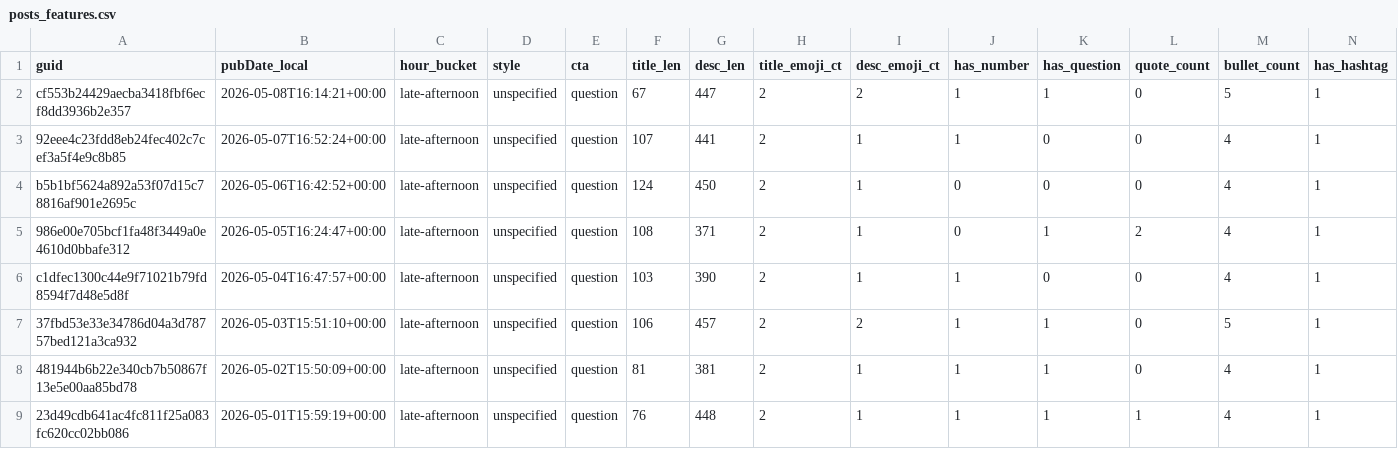
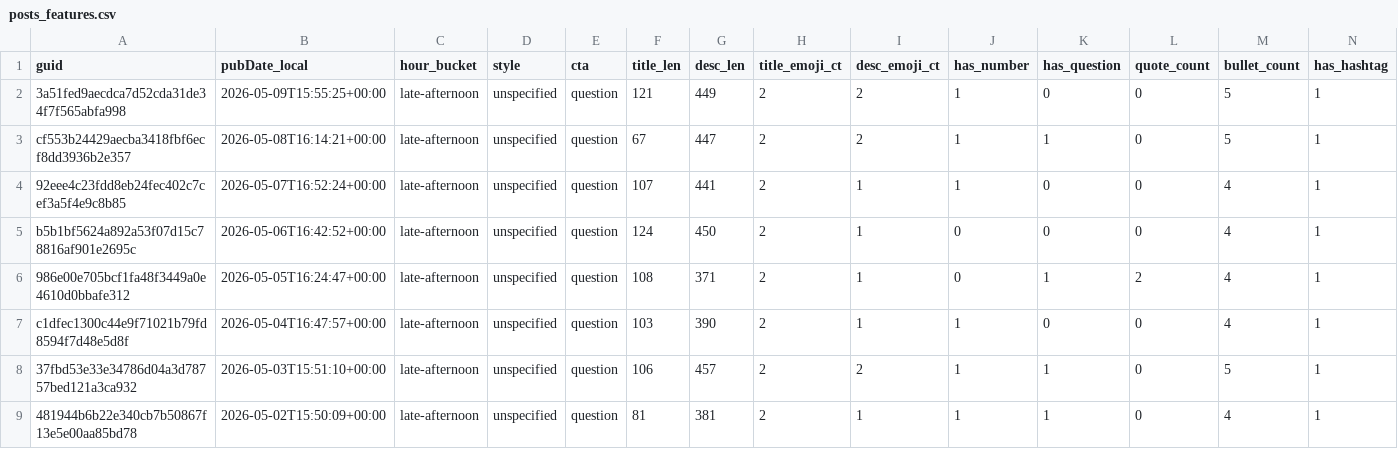
Before and after one commit to nikopastore/scalepilot-autopost, a CSV file: analytics/posts_features.csv, drawn as a sheet; only a part is shown; the shorter side is filled out with more unchanged rows; rows hold the shown columns only; the diff names each change by its address in the sheet, - before the commit and + after, or states it on an @@ line.

Commit message:
analytics: update reports [skip ci]

```diff
--- a/analytics/posts_features.csv
+++ b/analytics/posts_features.csv
+row 2: 3a51fed9aecdca7d52cda31de34f7f565abfa998 | 2026-05-09T15:55:25+00:00 | late-afternoon | unspecified | question | 121 | 449 | 2 | 2 | 1 | 0 | 0 | 5 | 1
```
Also changed, not shown: analytics/feature_summary.csv, 2 other files.
